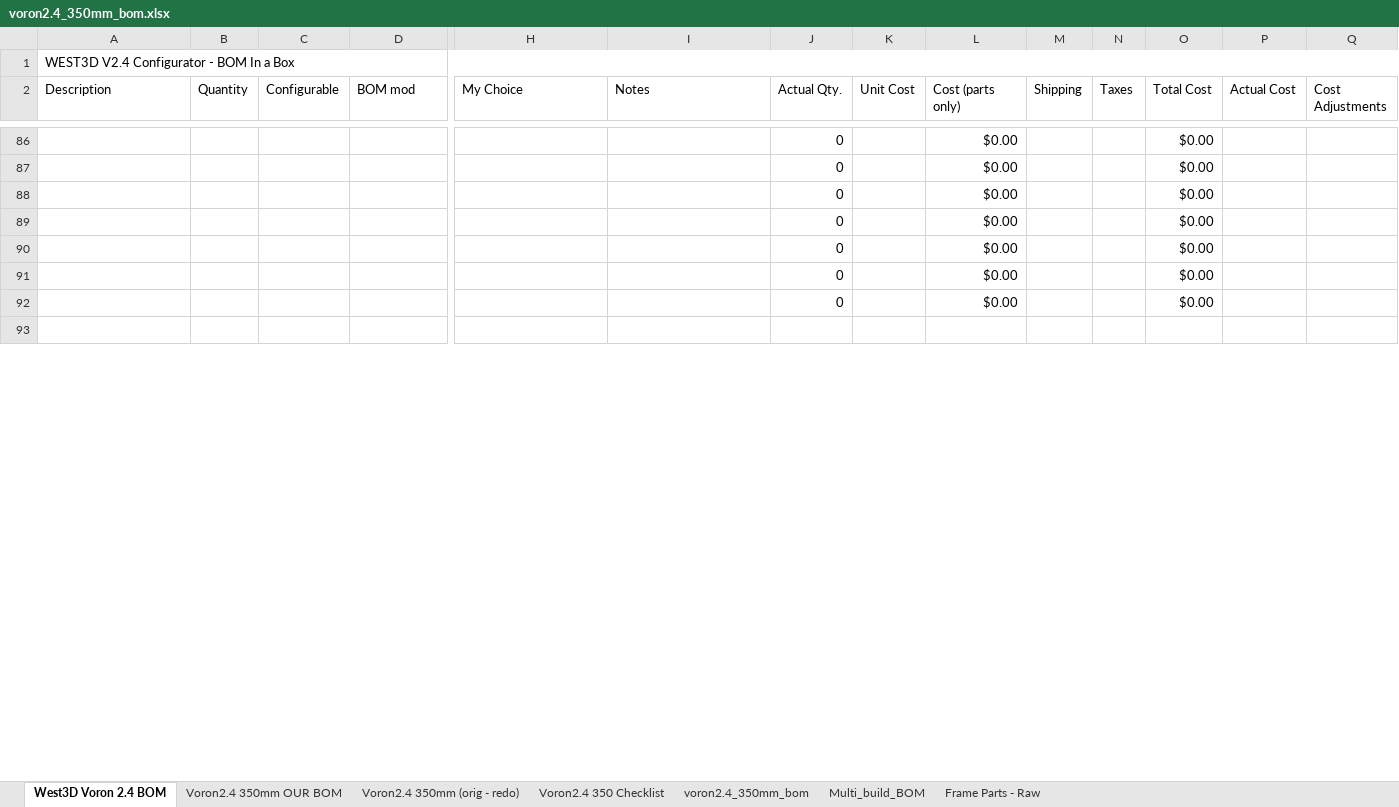
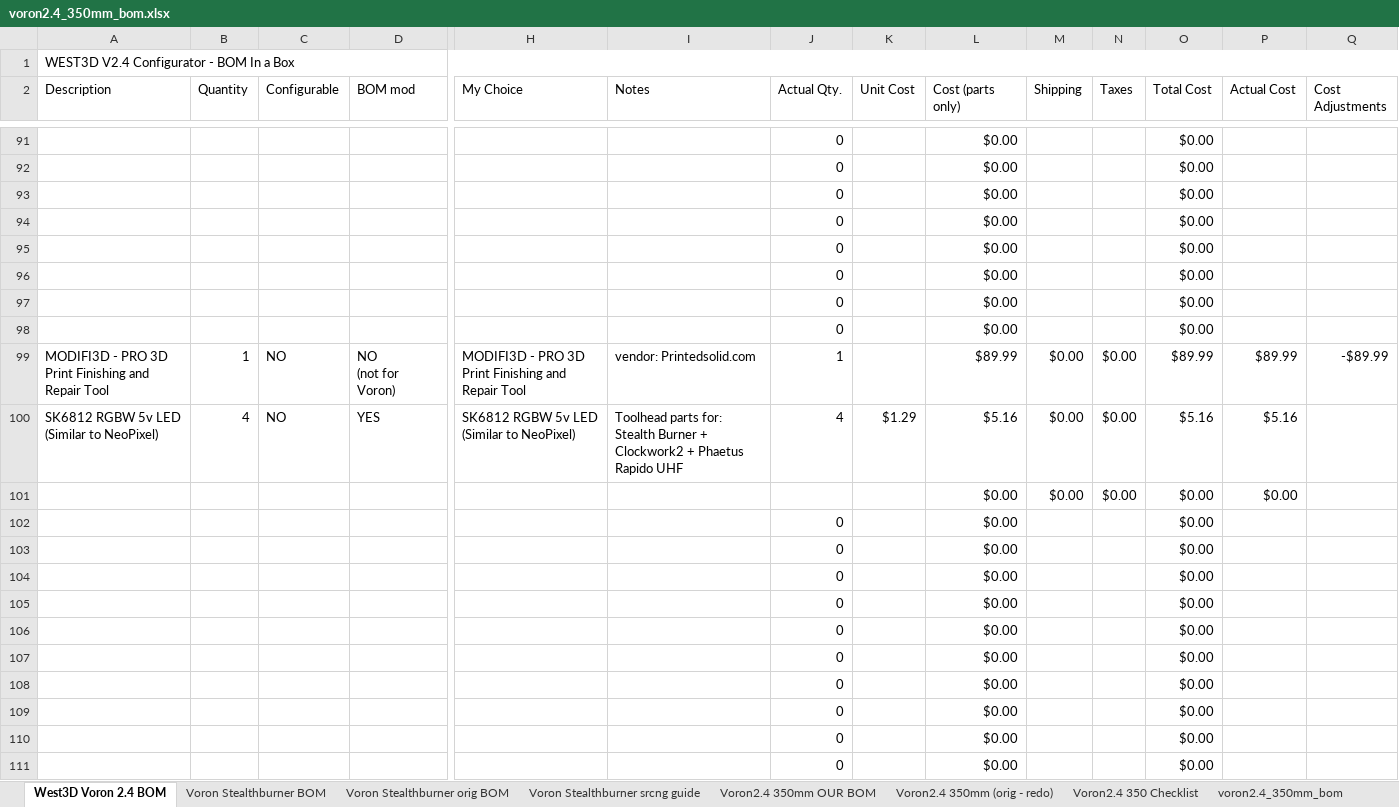
Before and after one commit to cee-wals/Voron-2, an Excel workbook: BOM/voron2.4_350mm_bom.xlsx, sheet West3D Voron 2.4 BOM, drawn as a sheet; only a part is shown, gaps mark what is left out; the shorter side is filled out with more unchanged rows; values as stored, in another font and other column widths than the file's, no cell formats; rows hold the shown columns only; ↵ is a line break in a cell; the diff covers the shown part only; the diff names each change by its address in the sheet, - before the commit and + after, or states it on an @@ line.

```diff
--- a/BOM/voron2.4_350mm_bom.xlsx (sheet West3D Voron 2.4 BOM)
+++ b/BOM/voron2.4_350mm_bom.xlsx (sheet West3D Voron 2.4 BOM)
+sheet tab: Voron Stealthburner BOM
+sheet tab: Voron Stealthburner orig BOM
+sheet tab: Voron Stealthburner srcng guide
+row 98:  |  |  |  |  |  | 0 |  | $0.00 |  |  | $0.00
+row 99: MODIFI3D - PRO 3D Print Finishing and Repair Tool | 1 | NO | NO ↵ (not for Voron) | MODIFI3D - PRO 3D Print Finishing and Repair Tool | vendor: Printedsolid.com | 1 |  | $89.99 | $0.00 | $0.00 | $89.99 | $89.99 | -$89.99
+row 100: SK6812 RGBW 5v LED (Similar to NeoPixel) | 4 | NO | YES | SK6812 RGBW 5v LED (Similar to NeoPixel) | Toolhead parts for: Stealth Burner + Clockwork2 + Phaetus Rapido UHF | 4 | $1.29 | $5.16 | $0.00 | $0.00 | $5.16 | $5.16
+row 101:  |  |  |  |  |  |  |  | $0.00 | $0.00 | $0.00 | $0.00 | $0.00
+row 102:  |  |  |  |  |  | 0 |  | $0.00 |  |  | $0.00
+row 103:  |  |  |  |  |  | 0 |  | $0.00 |  |  | $0.00
+row 104:  |  |  |  |  |  | 0 |  | $0.00 |  |  | $0.00
+row 105:  |  |  |  |  |  | 0 |  | $0.00 |  |  | $0.00
+row 106:  |  |  |  |  |  | 0 |  | $0.00 |  |  | $0.00
+row 107:  |  |  |  |  |  | 0 |  | $0.00 |  |  | $0.00
+row 108:  |  |  |  |  |  | 0 |  | $0.00 |  |  | $0.00
+row 109:  |  |  |  |  |  | 0 |  | $0.00 |  |  | $0.00
+row 110:  |  |  |  |  |  | 0 |  | $0.00 |  |  | $0.00
+row 111:  |  |  |  |  |  | 0 |  | $0.00 |  |  | $0.00
```
Also changed, not shown: 13 added rows, 4 removed rows and 145 edited cells elsewhere in this sheet, cell formats, formulas that keep their value, 19 other files.
